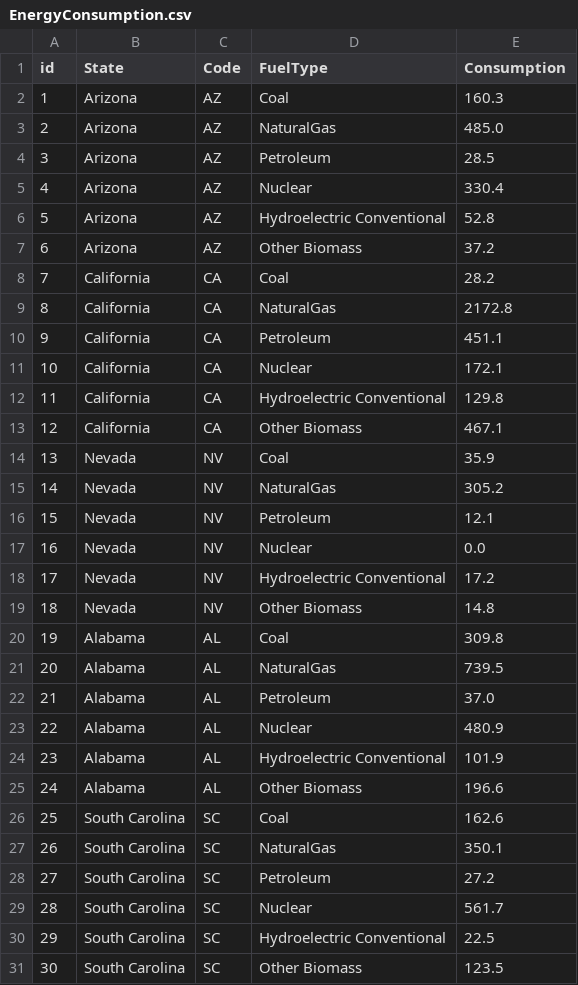
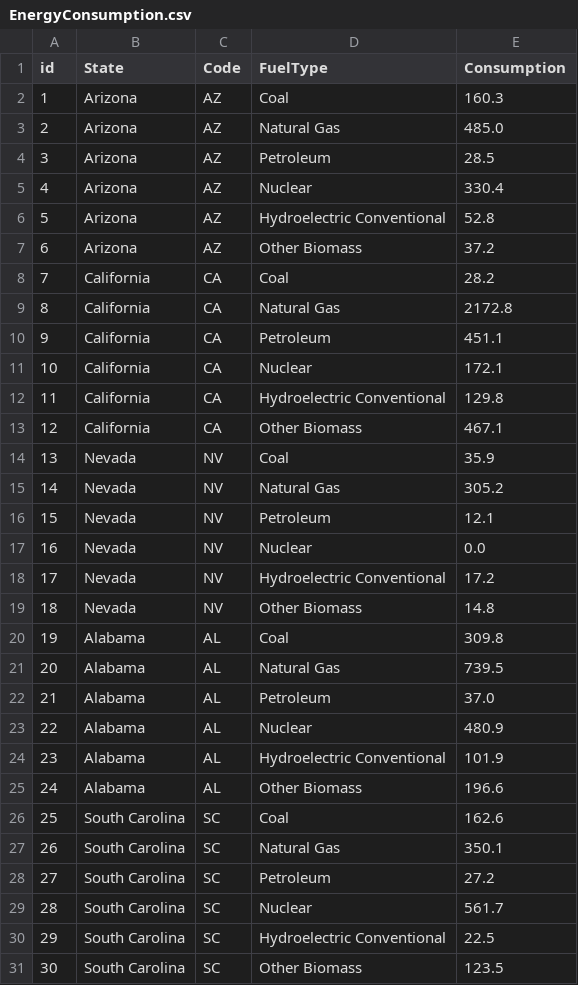
Before and after one commit to hichambab/heafi-data-integration-project, a CSV file: 0_datasets/EnergyConsumption.csv, drawn as a sheet; only a part is shown; the diff covers the shown part only.

```diff
--- a/0_datasets/EnergyConsumption.csv
+++ b/0_datasets/EnergyConsumption.csv
@@ -2,2 +2,2 @@ id;State;Code;FuelType;Consumption
 1;Arizona;AZ;Coal;160.3
-2;Arizona;AZ;NaturalGas;485.0
+2;Arizona;AZ;Natural Gas;485.0
@@ -9,2 +9,2 @@ id;State;Code;FuelType;Consumption
-8;California;CA;NaturalGas;2172.8
+8;California;CA;Natural Gas;2172.8
 9;California;CA;Petroleum;451.1
@@ -14,3 +14,3 @@ id;State;Code;FuelType;Consumption
 13;Nevada;NV;Coal;35.9
-14;Nevada;NV;NaturalGas;305.2
+14;Nevada;NV;Natural Gas;305.2
 15;Nevada;NV;Petroleum; 12.1
@@ -20,3 +20,3 @@ id;State;Code;FuelType;Consumption
 19;Alabama;AL;Coal;309.8
-20;Alabama;AL;NaturalGas;739.5
+20;Alabama;AL;Natural Gas;739.5
 21;Alabama;AL;Petroleum;37.0
@@ -27 +27 @@ id;State;Code;FuelType;Consumption
-26;South Carolina;SC;NaturalGas;350.1
+26;South Carolina;SC;Natural Gas;350.1
```
Also changed, not shown: 4 edited cells elsewhere in this file, 0_datasets/dataCenterEnergyConsumptionCSV.csv, 0_datasets/energyProductionFilter.csv, 4 other files.
